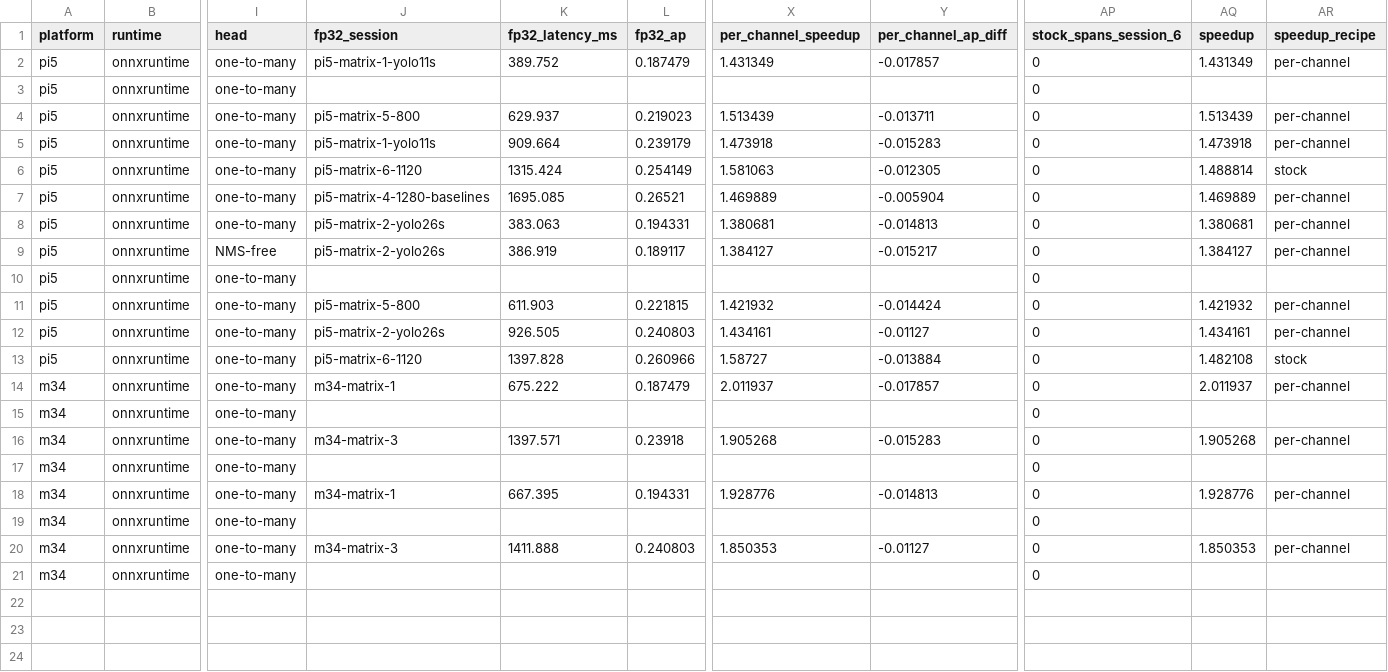
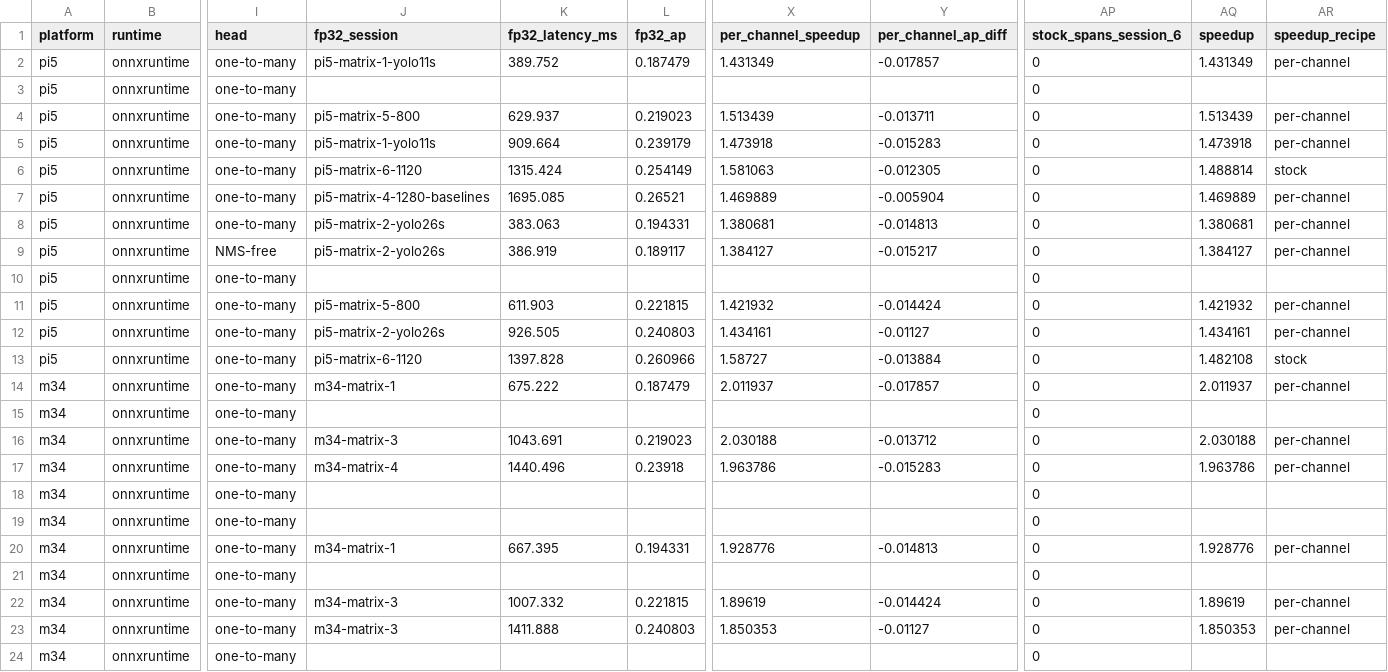
Before and after one commit to Sri-Krishna-V/uav-yolo-edge-compression, a CSV file: study/results/tables/result_d_int8.csv, drawn as a sheet; only a part is shown, gaps mark what is left out; addresses are those after the commit; rows hold the shown columns only; the diff names each change by its address in the sheet, - before the commit and + after, or states it on an @@ line.

```diff
--- a/study/results/tables/result_d_int8.csv
+++ b/study/results/tables/result_d_int8.csv
+row 16: m34 | onnxruntime | one-to-many | m34-matrix-3 | 1043.691 | 0.219023 | 2.030188 | -0.013712 | 0 | 2.030188 | per-channel
-J17 (fp32_session): m34-matrix-3
+J17 (fp32_session): m34-matrix-4
-K17 (fp32_latency_ms): 1397.571
+K17 (fp32_latency_ms): 1440.496
-X17 (per_channel_speedup): 1.905268
+X17 (per_channel_speedup): 1.963786
-AQ17 (speedup): 1.905268
+AQ17 (speedup): 1.963786
+row 19: m34 | onnxruntime | one-to-many |  |  |  |  |  | 0
+row 22: m34 | onnxruntime | one-to-many | m34-matrix-3 | 1007.332 | 0.221815 | 1.89619 | -0.014424 | 0 | 1.89619 | per-channel
```
Also changed, not shown: study/results/cells.csv, study/results/tables/equal_latency_all.csv, 39 other files.
